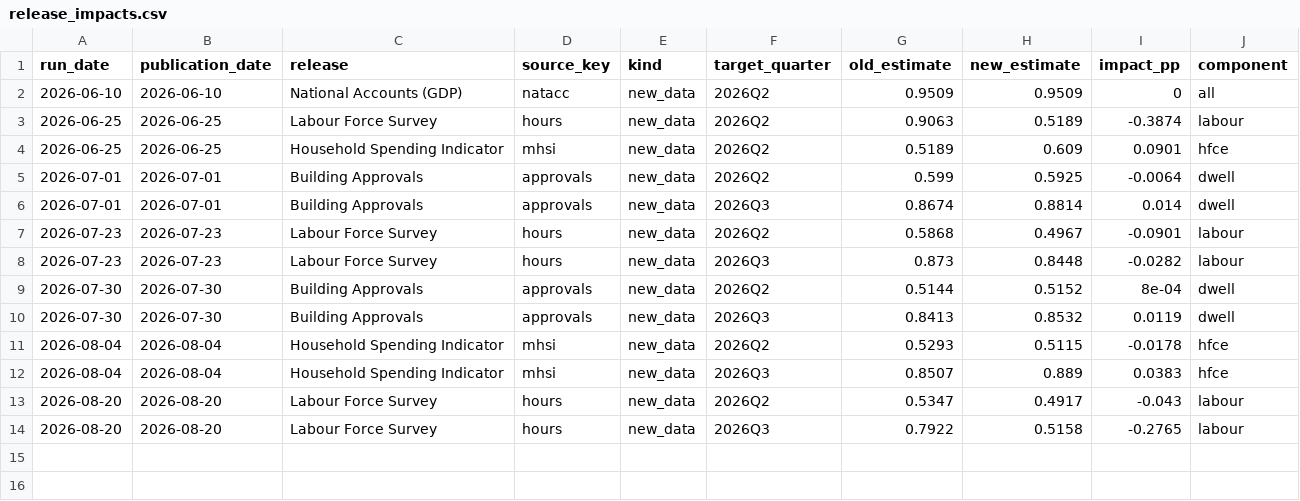
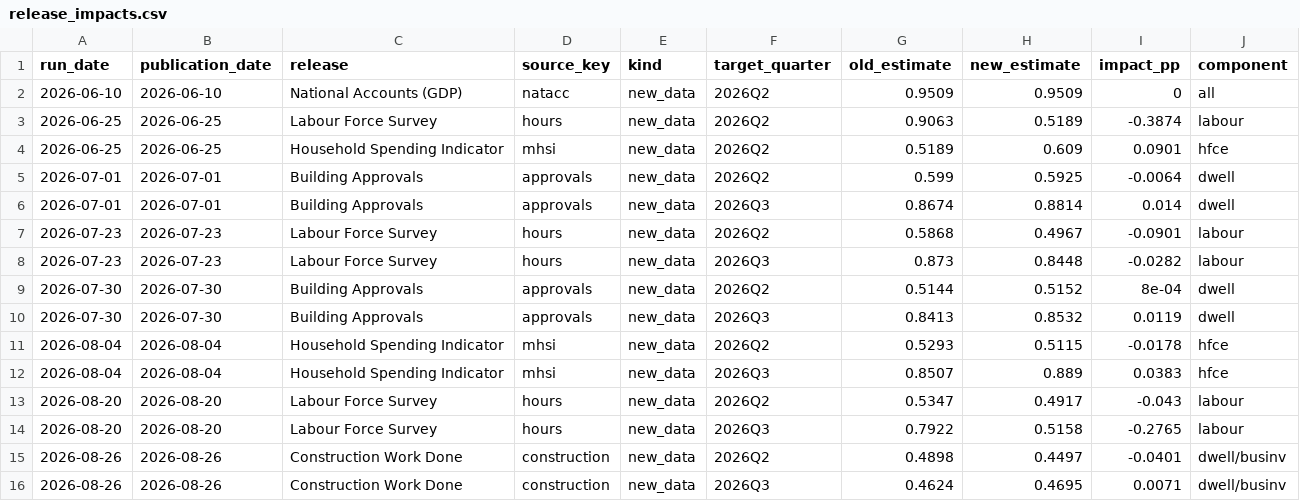
Before and after one commit to andrewlilley/ausnow, a CSV file: data/release_impacts.csv, drawn as a sheet.

```diff
--- a/data/release_impacts.csv
+++ b/data/release_impacts.csv
@@ -14 +14,3 @@
 "2026-08-20","2026-08-20","Labour Force Survey","hours","new_data","2026Q3","0.7922","0.5158","-0.2765","labour"
+"2026-08-26","2026-08-26","Construction Work Done","construction","new_data","2026Q2","0.4898","0.4497","-0.0401","dwell/businv"
+"2026-08-26","2026-08-26","Construction Work Done","construction","new_data","2026Q3","0.4624","0.4695","0.0071","dwell/businv"
```
Also changed, not shown: data/heartbeat.csv, data/nowcast_history.csv, 18 other files.
